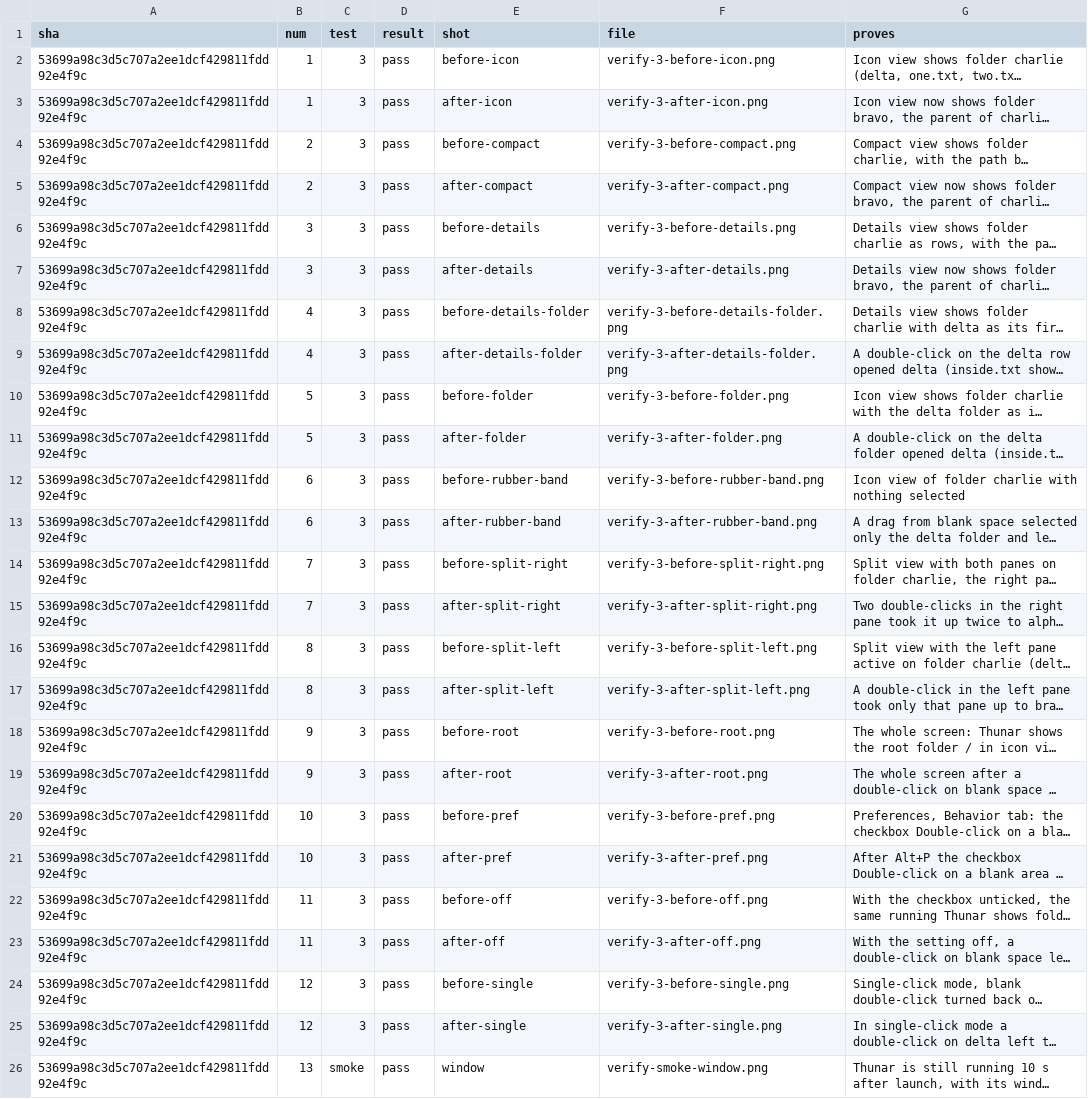
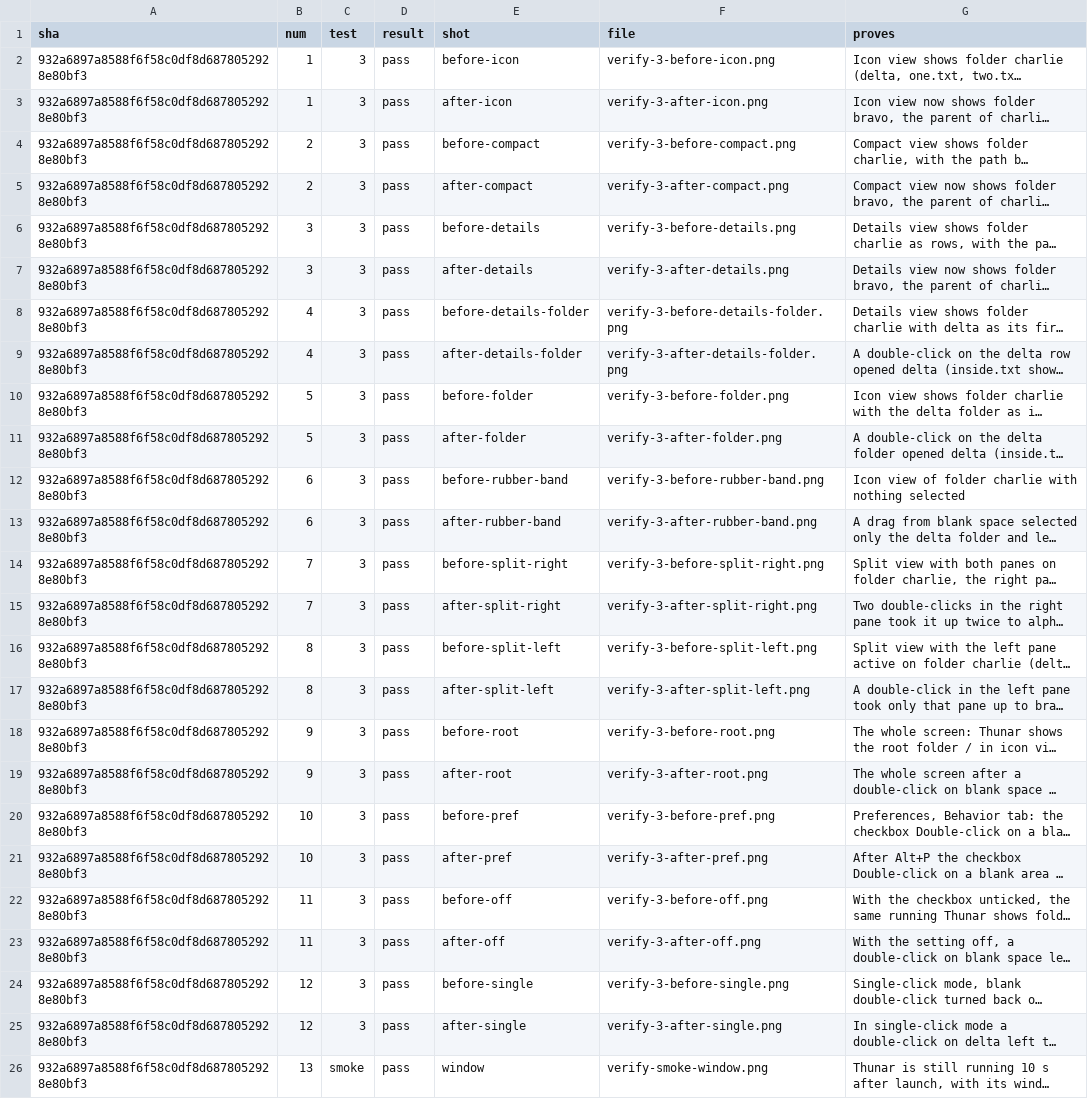
Before and after one commit to alexhu98/thunar, a TSV file: pr-36/verify.tsv, drawn as a sheet; long unchanged cells end in …; the diff names each change by its address in the sheet, - before the commit and + after, or states it on an @@ line.

```diff
--- a/pr-36/verify.tsv
+++ b/pr-36/verify.tsv
-A2:A26 (sha): 53699a98c3d5c707a2ee1dcf429811fdd92e4f9c
+A2:A26 (sha): 932a6897a8588f6f58c0df8d6878052928e80bf3
```
